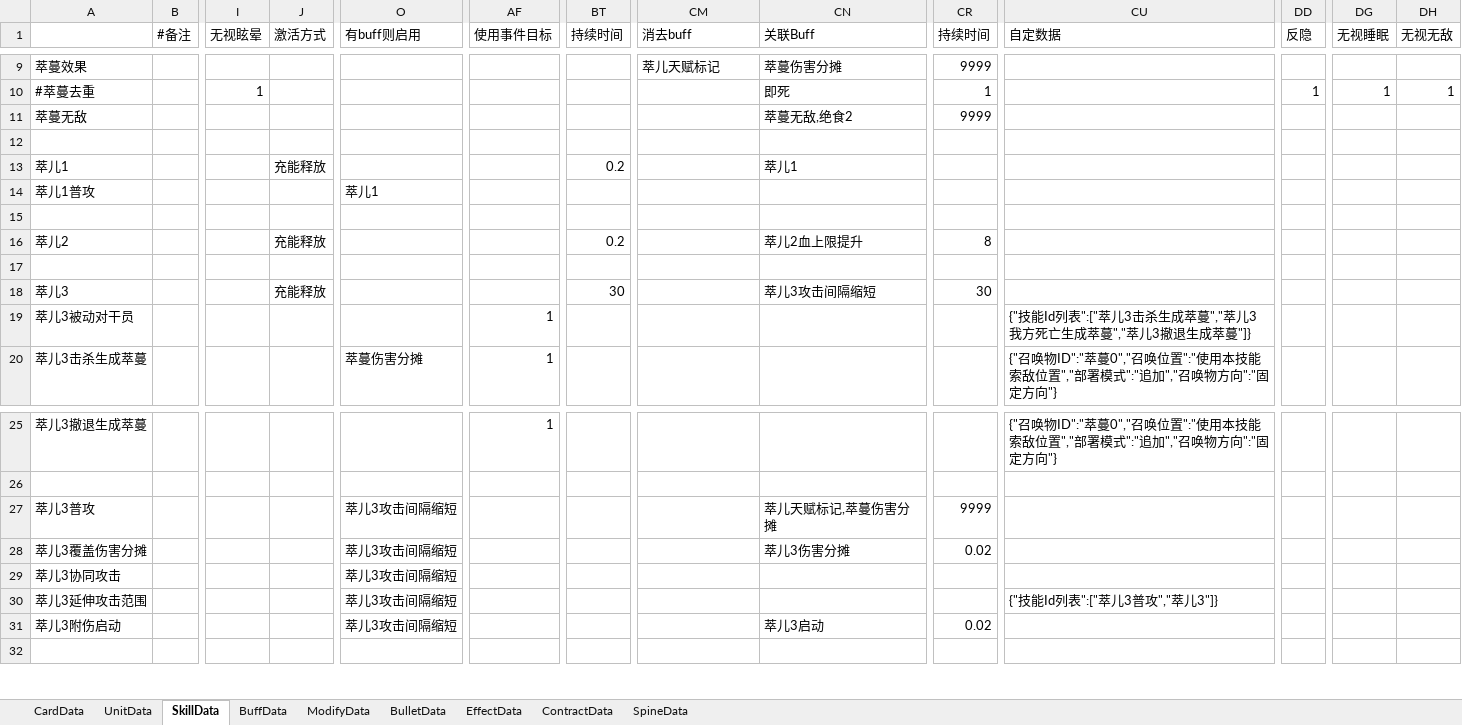
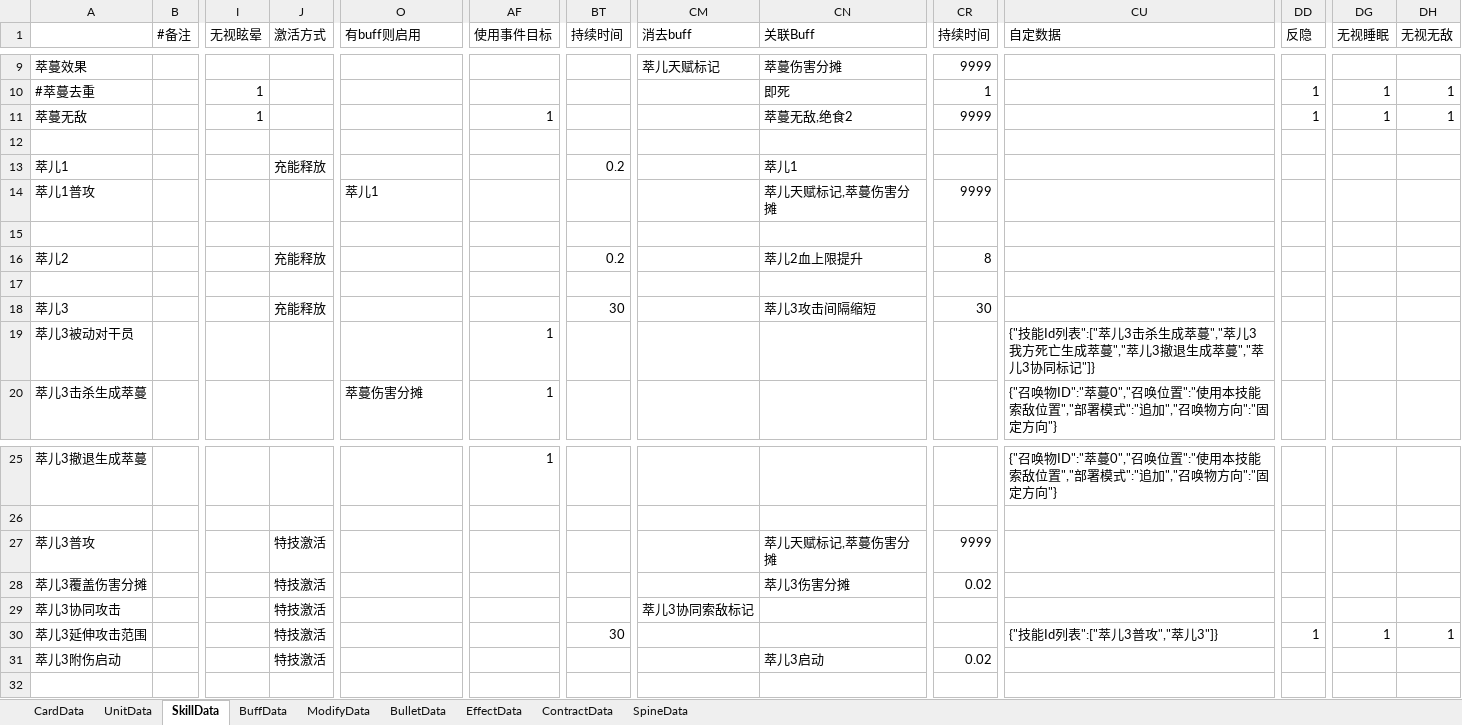
Before and after one commit to XR-857342619/ArkN, an Excel workbook: Excel/Diy优胜/萃儿.xlsx, sheet SkillData, drawn as a sheet; only a part is shown, gaps mark what is left out; values as stored, in another font and other column widths than the file's, no borders; the diff names each change by its address in the sheet, - before the commit and + after, or states it on an @@ line.

```diff
--- a/Excel/Diy优胜/萃儿.xlsx (sheet SkillData)
+++ b/Excel/Diy优胜/萃儿.xlsx (sheet SkillData)
-I11 (无视眩晕): (empty)
+I11 (无视眩晕): 1
-AF11 (使用事件目标): (empty)
+AF11 (使用事件目标): 1
-DD11 (反隐): (empty)
+DD11 (反隐): 1
-DG11 (无视睡眠): (empty)
+DG11 (无视睡眠): 1
-DH11 (无视无敌): (empty)
+DH11 (无视无敌): 1
-CN14 (关联Buff): (empty)
+CN14 (关联Buff): 萃儿天赋标记,萃蔓伤害分摊
-CR14 (持续时间): (empty)
+CR14 (持续时间): 9999
-CU19 (自定数据): …生成萃蔓"]}
+CU19 (自定数据): …生成萃蔓","萃儿3协同标记"]}
-J27:J31 (激活方式): (empty)
+J27:J31 (激活方式): 特技激活
-O27:O31 (有buff则启用): 萃儿3攻击间隔缩短
+O27:O31 (有buff则启用): (empty)
-CM29 (消去buff): (empty)
+CM29 (消去buff): 萃儿3协同索敌标记
-BT30 (持续时间): (empty)
+BT30 (持续时间): 30
-DD30 (反隐): (empty)
+DD30 (反隐): 1
-DG30 (无视睡眠): (empty)
+DG30 (无视睡眠): 1
-DH30 (无视无敌): (empty)
+DH30 (无视无敌): 1
```
Also changed, not shown: sheet UnitData, sheet BuffData, Excel/Main/battle.xlsx, 14 other files.
